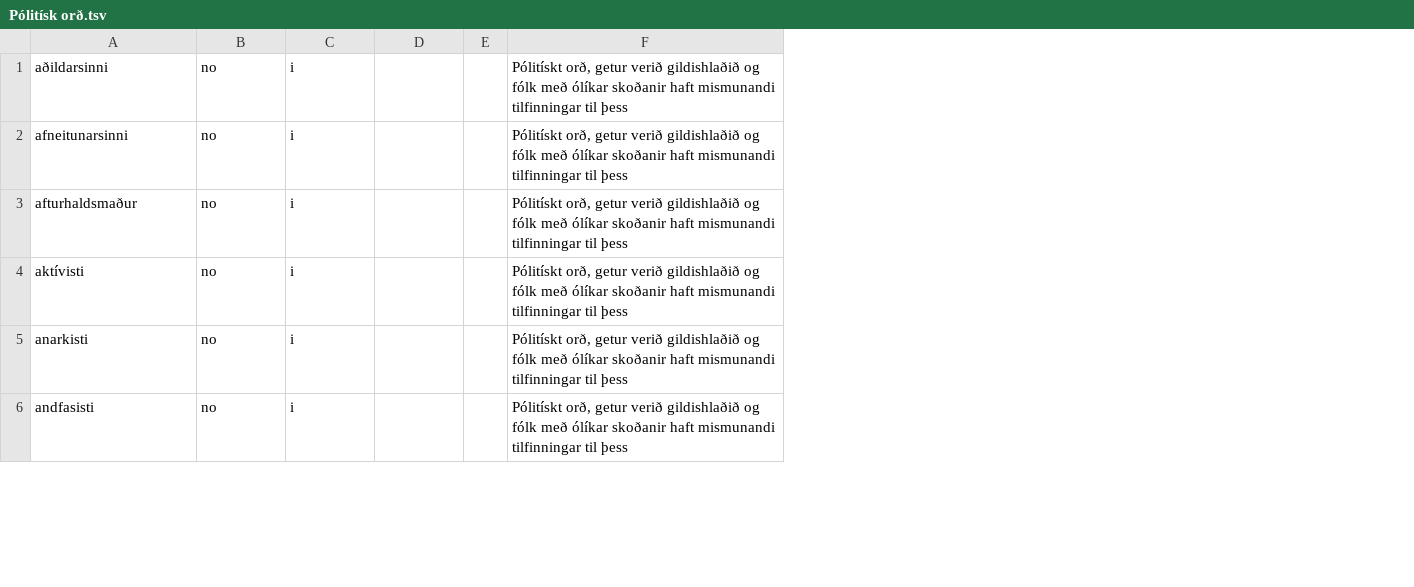
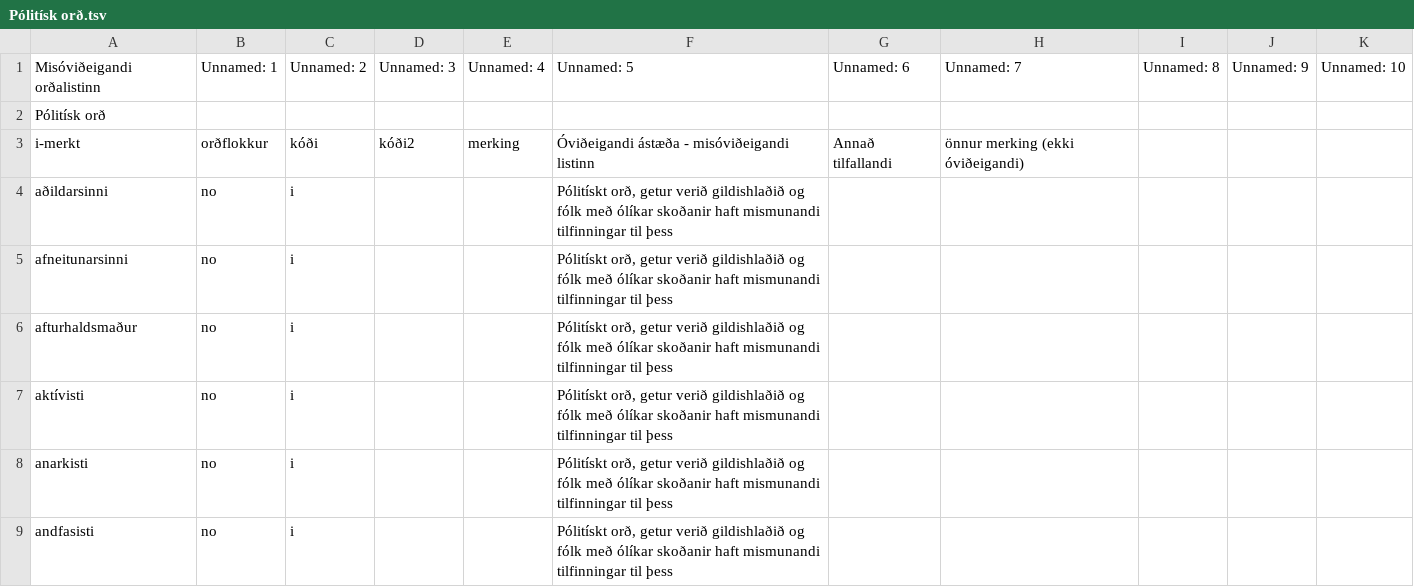
Before and after one commit to antonkarl/iceTaboo, a TSV file: Ovideigandi_ord_flokkar_excel/Pólitísk orð.tsv, drawn as a sheet; only a part is shown; removed rows and columns are numbered as before the commit, all else as after; the diff names each change by its address in the sheet, - before the commit and + after, or states it on an @@ line.

```diff
--- a/Ovideigandi_ord_flokkar_excel/Pólitísk orð.tsv
+++ b/Ovideigandi_ord_flokkar_excel/Pólitísk orð.tsv
-column E, empty
+column E, empty
+column G, empty
+column H, empty
+column I, empty
+column J, empty
+column K, empty
+row 1: Misóviðeigandi orðalistinn | Unnamed: 1 | Unnamed: 2 | Unnamed: 3 | Unnamed: 4 | Unnamed: 5 | Unnamed: 6 | Unnamed: 7 | Unnamed: 8 | Unnamed: 9 | Unnamed: 10
+row 2: Pólitísk orð
+row 3: i-merkt | orðflokkur | kóði | kóði2 | merking | Óviðeigandi ástæða - misóviðeigandi listinn | Annað tilfallandi | önnur merking (ekki óviðeigandi)
```
Also changed, not shown: Ovideigandi_ord_flokkar_excel/Blótsyrði.tsv, Ovideigandi_ord_flokkar_excel/Ekki óviðeigandi.tsv, 23 other files.
